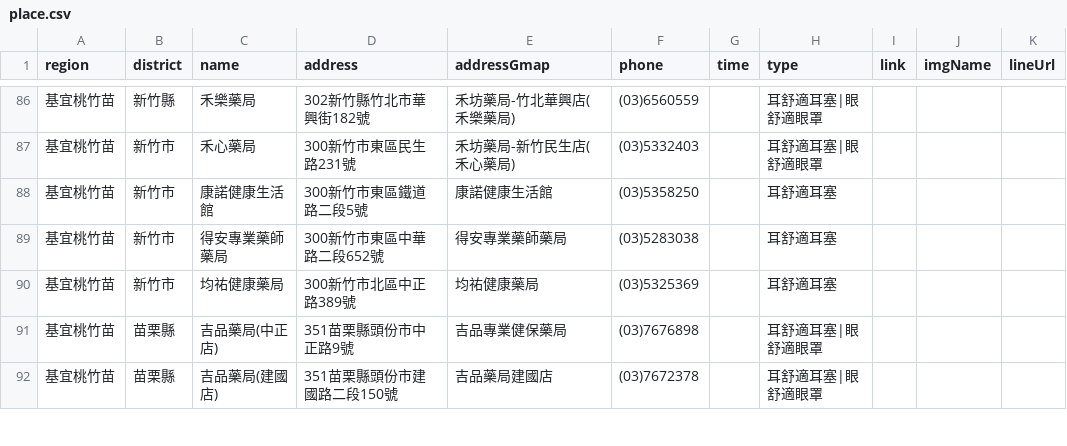
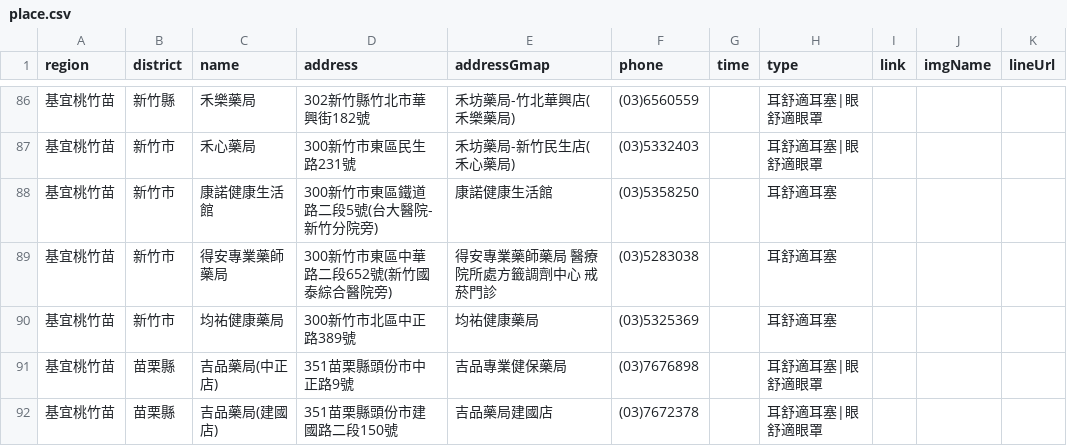
Before and after one commit to Jim-Chang/acousdea-sale-place-public, a CSV file: place/place.csv, drawn as a sheet; only a part is shown, gaps mark what is left out.

Commit message:
update

```diff
--- a/place/place.csv
+++ b/place/place.csv
@@ -87,4 +87,4 @@ region,district,name,address,addressGmap,phone,time,type,link,imgName,lineUrl
 基宜桃竹苗,新竹市,禾心藥局,300新竹市東區民生路231號,禾坊藥局-新竹民生店(禾心藥局),(03)5332403,,耳舒適耳塞|眼舒適眼罩,,,
-基宜桃竹苗,新竹市,康諾健康生活館,300新竹市東區鐵道路二段5號,康諾健康生活館,(03)5358250,,耳舒適耳塞 ,,,
-基宜桃竹苗,新竹市,得安專業藥師藥局,300新竹市東區中華路二段652號,得安專業藥師藥局,(03)5283038,,耳舒適耳塞,,,
+基宜桃竹苗,新竹市,康諾健康生活館,300新竹市東區鐵道路二段5號(台大醫院-新竹分院旁),康諾健康生活館,(03)5358250,,耳舒適耳塞 ,,,
+基宜桃竹苗,新竹市,得安專業藥師藥局,300新竹市東區中華路二段652號(新竹國泰綜合醫院旁),得安專業藥師藥局 醫療院所處方籤調劑中心 戒菸門診,(03)5283038,,耳舒適耳塞,,,
 基宜桃竹苗,新竹市,均祐健康藥局,300新竹市北區中正路389號,均祐健康藥局,(03)5325369,,耳舒適耳塞,,,
```
